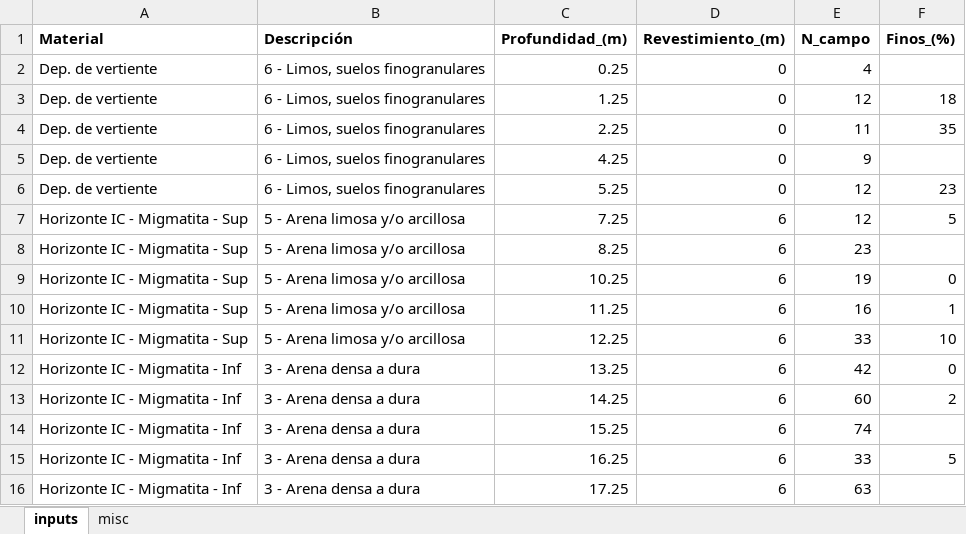
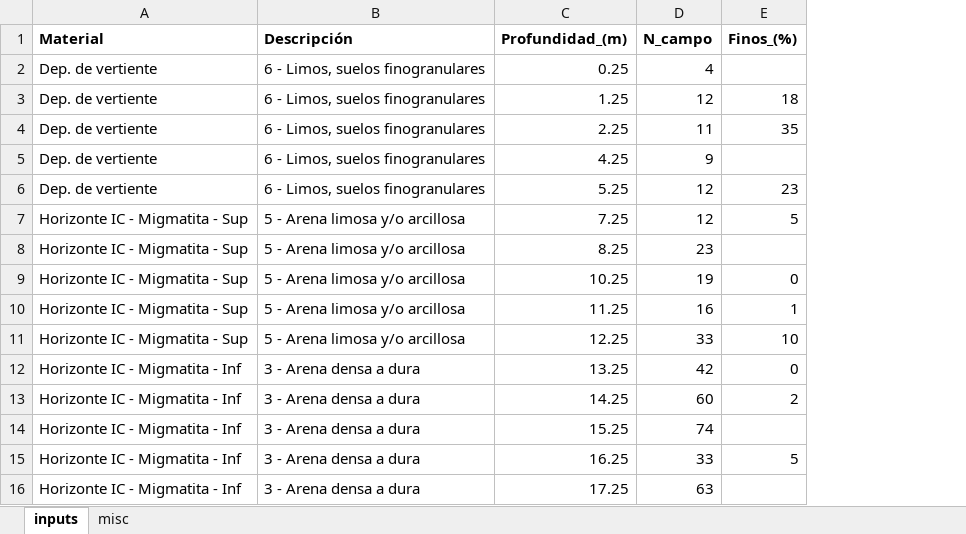
Before and after one commit to eamontoyaa/data4testing, an Excel workbook: spt/spt_processing_input_2.xlsx, sheet inputs, drawn as a sheet; values as stored, in another font and other column widths than the file's, no borders; the diff names each change by its address in the sheet, - before the commit and + after, or states it on an @@ line.

Commit message:
Update testing data for SPT processing

```diff
--- a/spt/spt_processing_input_2.xlsx (sheet inputs)
+++ b/spt/spt_processing_input_2.xlsx (sheet inputs)
-column D (Revestimiento_(m)), rows 2-16: 0 | 0 | 0 | 0 | 0 | 6 | 6 | 6 | 6 | 6 | 6 | 6 | 6 | 6 | 6
```
Also changed, not shown: spt/spt_processing_input.xlsx.
